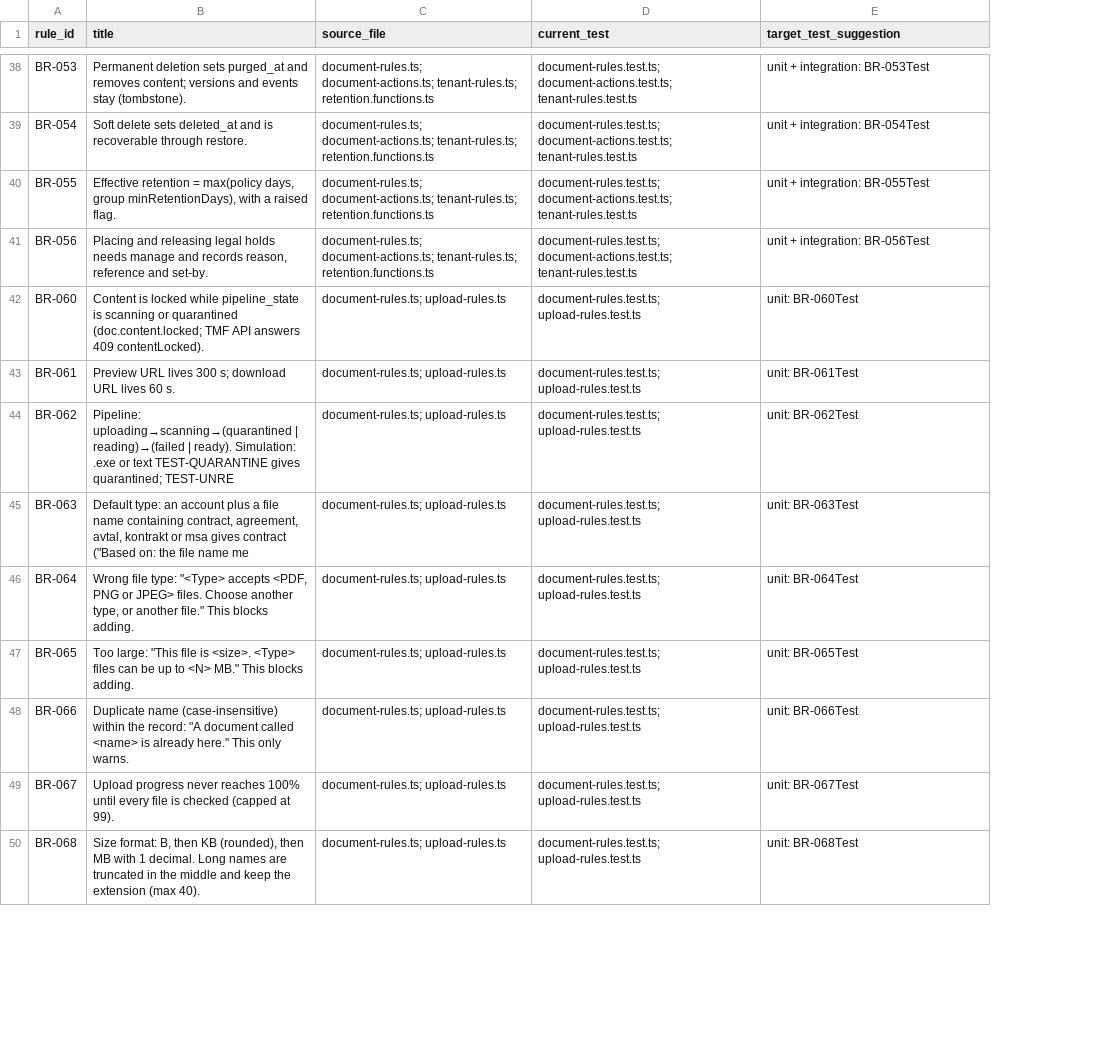
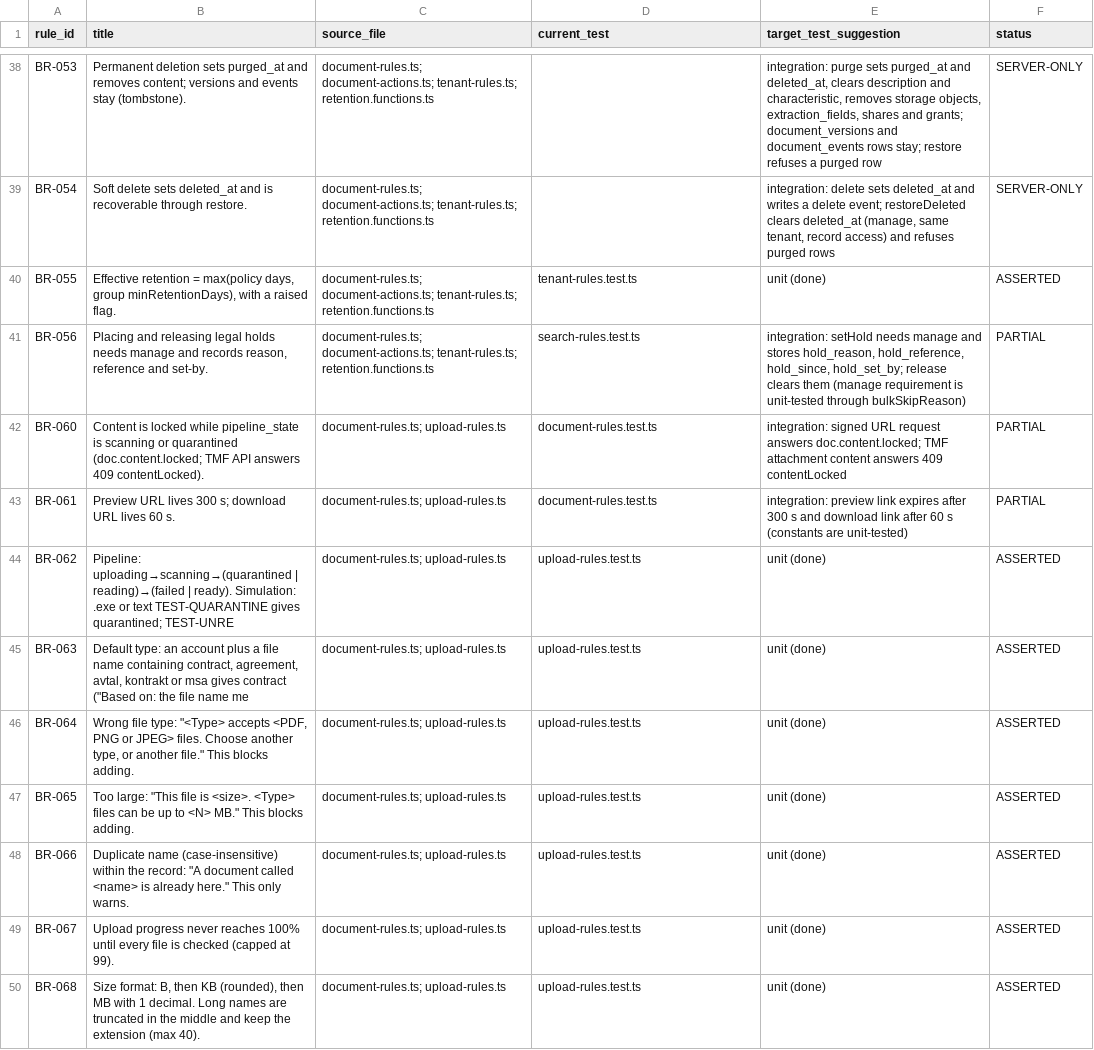
Before and after one commit to tatianafagundes/telco-docs-compass, a CSV file: docs/rebuild/16-traceability.csv, drawn as a sheet; only a part is shown, gaps mark what is left out; the diff covers the shown part only; the diff names each change by its address in the sheet, - before the commit and + after, or states it on an @@ line.

```diff
--- a/docs/rebuild/16-traceability.csv
+++ b/docs/rebuild/16-traceability.csv
+column F (status), rows 38-50: SERVER-ONLY | SERVER-ONLY | ASSERTED | PARTIAL | PARTIAL | PARTIAL | ASSERTED | ASSERTED | ASSERTED | ASSERTED | ASSERTED | ASSERTED | ASSERTED
-D38:D39 (current_test): document-rules.test.ts; document-actions.test.ts; tenant-rules.test.ts
+D38:D39 (current_test): (empty)
-E38 (target_test_suggestion): unit + integration: BR-053Test
+E38 (target_test_suggestion): integration: purge sets purged_at and deleted_at, clears description and characteristic, removes storage objects, extraction_fields, shares and grants; document_versions and document_events rows stay; restore refuses a purged row
-E39 (target_test_suggestion): unit + integration: BR-054Test
+E39 (target_test_suggestion): integration: delete sets deleted_at and writes a delete event; restoreDeleted clears deleted_at (manage, same tenant, record access) and refuses purged rows
-D40 (current_test): document-rules.test.ts; document-actions.test.ts; tenant-rules.test.ts
+D40 (current_test): tenant-rules.test.ts
-E40 (target_test_suggestion): unit + integration: BR-055Test
+E40 (target_test_suggestion): unit (done)
-D41 (current_test): document-rules.test.ts; document-actions.test.ts; tenant-rules.test.ts
+D41 (current_test): search-rules.test.ts
-E41 (target_test_suggestion): unit + integration: BR-056Test
+E41 (target_test_suggestion): integration: setHold needs manage and stores hold_reason, hold_reference, hold_since, hold_set_by; release clears them (manage requirement is unit-tested through bulkSkipReason)
-D42:D43 (current_test): document-rules.test.ts; upload-rules.test.ts
+D42:D43 (current_test): document-rules.test.ts
-E42 (target_test_suggestion): unit: BR-060Test
+E42 (target_test_suggestion): integration: signed URL request answers doc.content.locked; TMF attachment content answers 409 contentLocked
-E43 (target_test_suggestion): unit: BR-061Test
+E43 (target_test_suggestion): integration: preview link expires after 300 s and download link after 60 s (constants are unit-tested)
-D44:D50 (current_test): document-rules.test.ts; upload-rules.test.ts
+D44:D50 (current_test): upload-rules.test.ts
-E44 (target_test_suggestion): unit: BR-062Test
+E44 (target_test_suggestion): unit (done)
-E45 (target_test_suggestion): unit: BR-063Test
+E45 (target_test_suggestion): unit (done)
-E46 (target_test_suggestion): unit: BR-064Test
+E46 (target_test_suggestion): unit (done)
-E47 (target_test_suggestion): unit: BR-065Test
+E47 (target_test_suggestion): unit (done)
-E48 (target_test_suggestion): unit: BR-066Test
+E48 (target_test_suggestion): unit (done)
-E49 (target_test_suggestion): unit: BR-067Test
+E49 (target_test_suggestion): unit (done)
-E50 (target_test_suggestion): unit: BR-068Test
+E50 (target_test_suggestion): unit (done)
```
Also changed, not shown: 167 edited cells elsewhere in this file.
